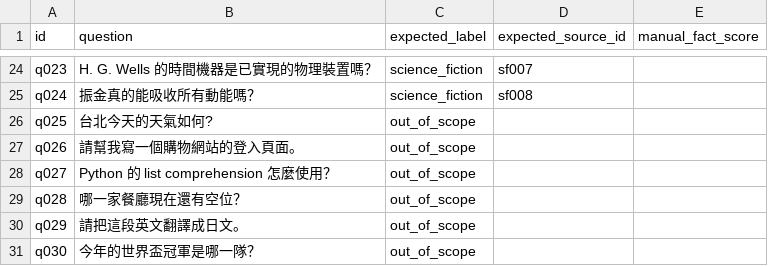
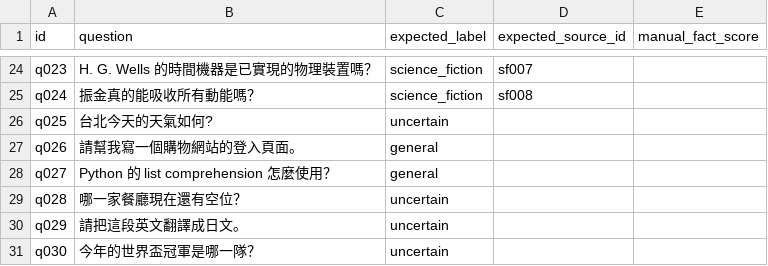
Before and after one commit to Gale0418/SFLINE_BOT, a CSV file: data/eval_questions.csv, drawn as a sheet; only a part is shown, gaps mark what is left out.

```diff
--- a/data/eval_questions.csv
+++ b/data/eval_questions.csv
@@ -25,7 +25,7 @@ q023,H. G. Wells 的時間機器是已實現的物理裝置嗎？,science_fictio
 q024,振金真的能吸收所有動能嗎？,science_fiction,sf008,
-q025,台北今天的天氣如何?,out_of_scope,,
-q026,請幫我寫一個購物網站的登入頁面。,out_of_scope,,
-q027,Python 的 list comprehension 怎麼使用？,out_of_scope,,
-q028,哪一家餐廳現在還有空位？,out_of_scope,,
-q029,請把這段英文翻譯成日文。,out_of_scope,,
-q030,今年的世界盃冠軍是哪一隊？,out_of_scope,,
+q025,台北今天的天氣如何?,uncertain,,
+q026,請幫我寫一個購物網站的登入頁面。,general,,
+q027,Python 的 list comprehension 怎麼使用？,general,,
+q028,哪一家餐廳現在還有空位？,uncertain,,
+q029,請把這段英文翻譯成日文。,uncertain,,
+q030,今年的世界盃冠軍是哪一隊？,uncertain,,
```
Also changed, not shown: 25 other files.
